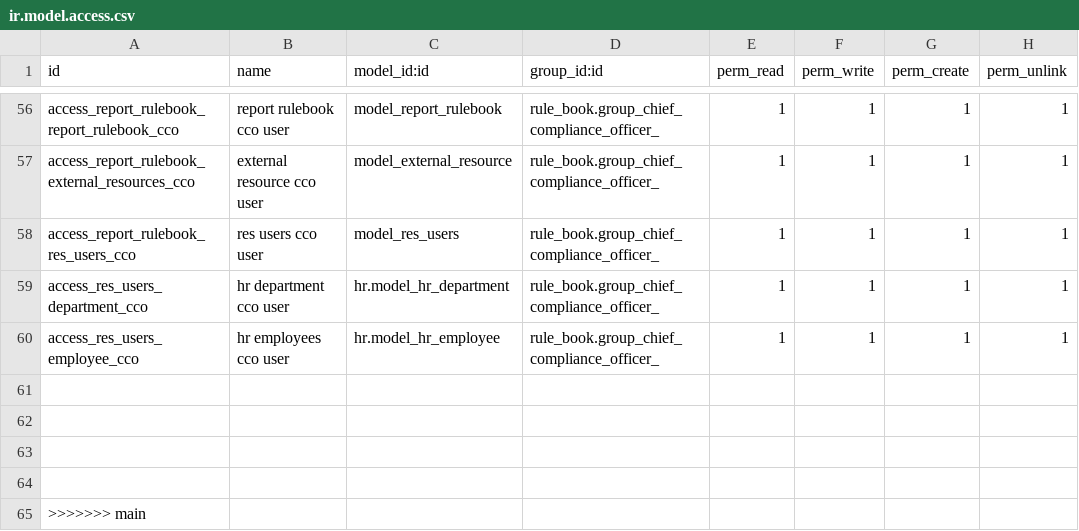
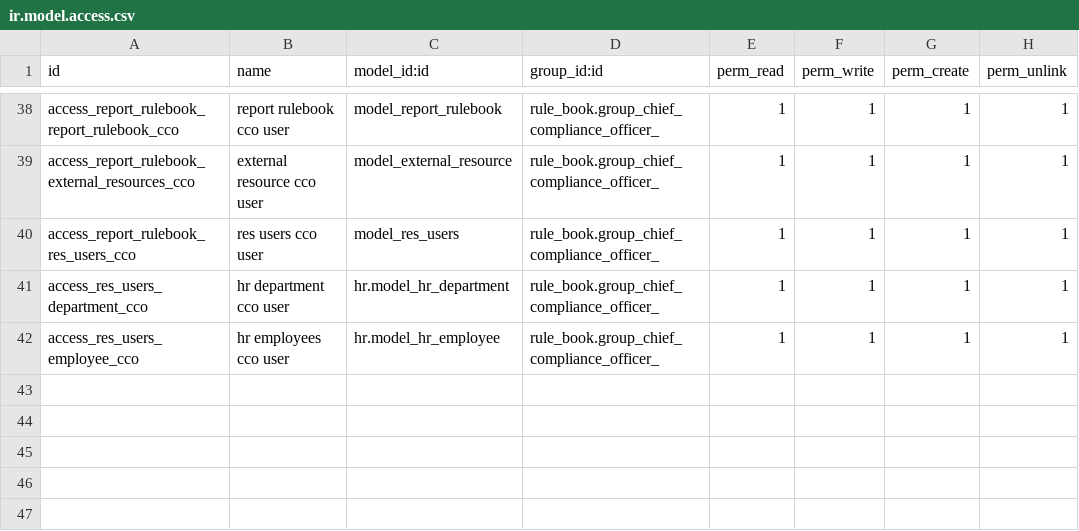
Before and after one commit to novaji-introserve/matrics-app, a CSV file: rule_book/security/ir.model.access.csv, drawn as a sheet; only a part is shown, gaps mark what is left out; the diff covers the shown part only; the diff names each change by its address in the sheet, - before the commit and + after, or states it on an @@ line.

Commit message:
updating main branch

```diff
--- a/rule_book/security/ir.model.access.csv
+++ b/rule_book/security/ir.model.access.csv
-row 61: (empty)
-row 62: (empty)
-row 63: (empty)
-row 64: (empty)
-row 65: >>>>>>> main
```
Also changed, not shown: 18 removed rows elsewhere in this file, internal_control/security/ir.model.access.csv, 25 other files.
